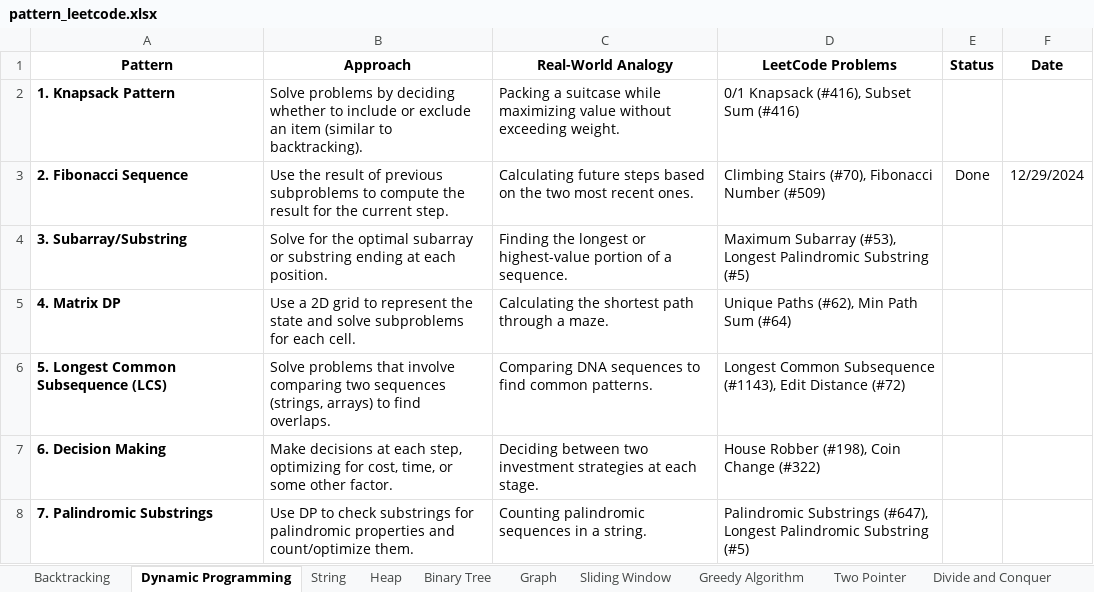
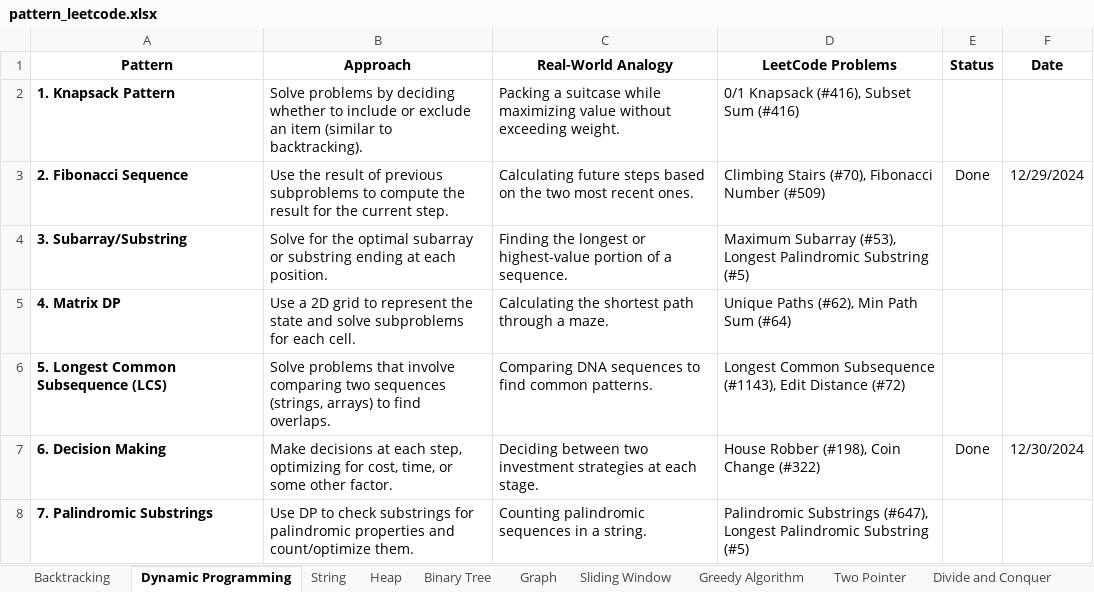
Before and after one commit to BhavaniIT/Leetcode-Solutions, an Excel workbook: pattern_leetcode.xlsx, sheet Dynamic Programming, drawn as a sheet; values as stored, in another font and other column widths than the file's, no borders; conditional formats not drawn; the diff names each change by its address in the sheet, - before the commit and + after, or states it on an @@ line.

```diff
--- a/pattern_leetcode.xlsx (sheet Dynamic Programming)
+++ b/pattern_leetcode.xlsx (sheet Dynamic Programming)
-E7 (Status): (empty)
+E7 (Status): Done
-F7 (Date): (empty)
+F7 (Date): 12/30/2024
```
Also changed, not shown: sheet Heap, sheet Sliding Window, sheet Two Pointer, sheet Divide and Conquer, sheet String.
